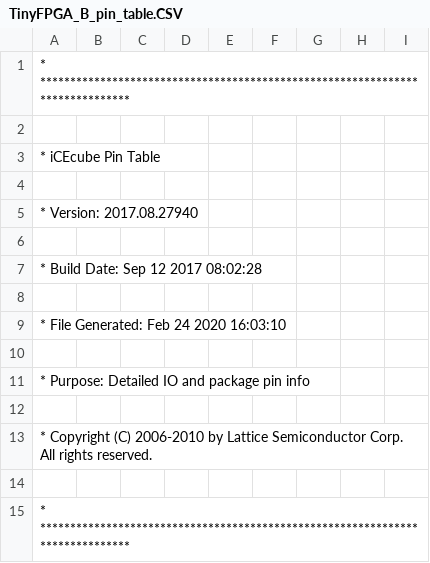
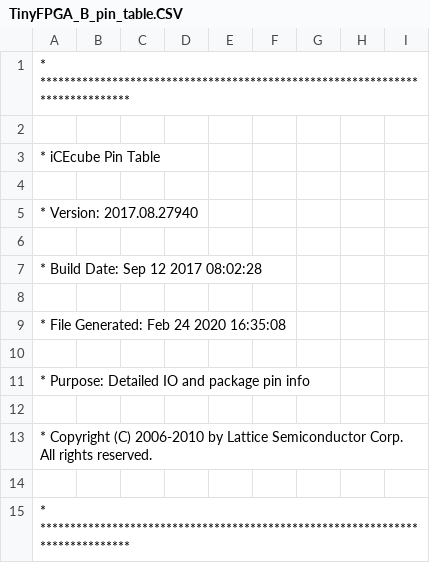
Before and after one commit to Roboy/iceboard, a CSV file: software/testPins/template_Implmnt/sbt/outputs/packer/TinyFPGA_B_pin_table.CSV, drawn as a sheet; only a part is shown.

```diff
--- a/software/testPins/template_Implmnt/sbt/outputs/packer/TinyFPGA_B_pin_table.CSV
+++ b/software/testPins/template_Implmnt/sbt/outputs/packer/TinyFPGA_B_pin_table.CSV
@@ -8,3 +8,3 @@
 
-* File Generated:     Feb 24 2020 16:03:10
+* File Generated:     Feb 24 2020 16:35:08
 
```
Also changed, not shown: 40 other files.
